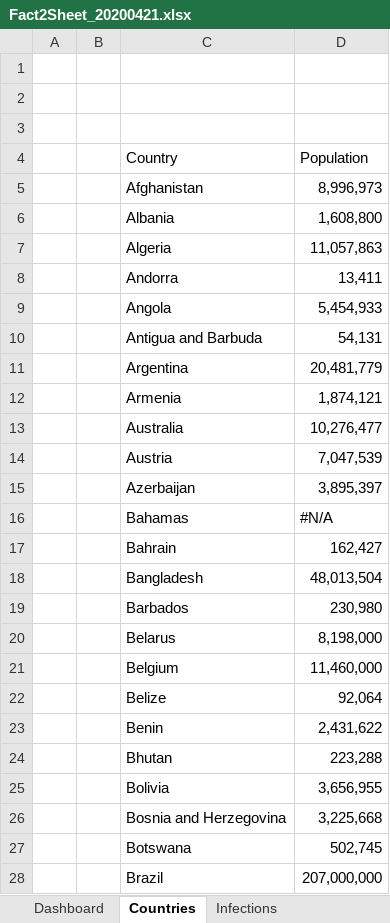
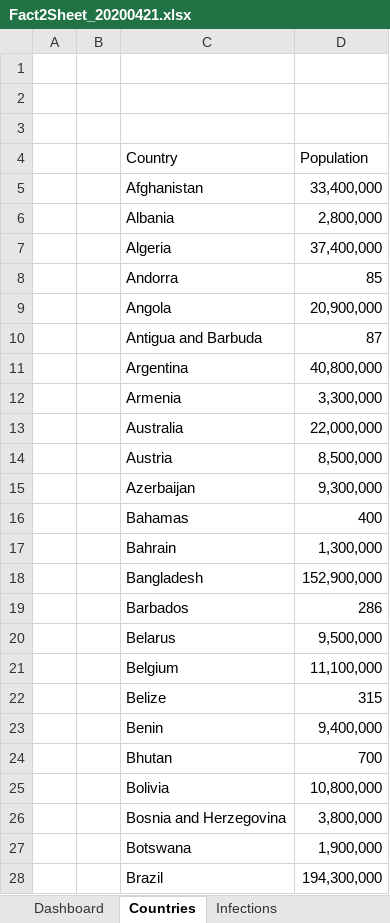
Before and after one commit to ignatius56/Corona-Factsheet, an Excel workbook: Factsheets/Fact2Sheet_20200421.xlsx, sheet Countries, drawn as a sheet; only a part is shown; values as stored, in another font and other column widths than the file's, no cell formats; the diff covers the shown part only; the diff names each change by its address in the sheet, - before the commit and + after, or states it on an @@ line.

Commit message:
V20

```diff
--- a/Factsheets/Fact2Sheet_20200421.xlsx (sheet Countries)
+++ b/Factsheets/Fact2Sheet_20200421.xlsx (sheet Countries)
-D5 (Population): 8,996,973
+D5 (Population): 33,400,000
-D6 (Population): 1,608,800
+D6 (Population): 2,800,000
-D7 (Population): 11,057,863
+D7 (Population): 37,400,000
-D8 (Population): 13,411
+D8 (Population): 85
-D9 (Population): 5,454,933
+D9 (Population): 20,900,000
-D10 (Population): 54,131
+D10 (Population): 87
-D11 (Population): 20,481,779
+D11 (Population): 40,800,000
-D12 (Population): 1,874,121
+D12 (Population): 3,300,000
-D13 (Population): 10,276,477
+D13 (Population): 22,000,000
-D14 (Population): 7,047,539
+D14 (Population): 8,500,000
-D15 (Population): 3,895,397
+D15 (Population): 9,300,000
-D16 (Population): #N/A
+D16 (Population): 400
-D17 (Population): 162,427
+D17 (Population): 1,300,000
-D18 (Population): 48,013,504
+D18 (Population): 152,900,000
-D19 (Population): 230,980
+D19 (Population): 286
-D20 (Population): 8,198,000
+D20 (Population): 9,500,000
-D21 (Population): 11,460,000
+D21 (Population): 11,100,000
-D22 (Population): 92,064
+D22 (Population): 315
-D23 (Population): 2,431,622
+D23 (Population): 9,400,000
-D24 (Population): 223,288
+D24 (Population): 700
-D25 (Population): 3,656,955
+D25 (Population): 10,800,000
-D26 (Population): 3,225,668
+D26 (Population): 3,800,000
-D27 (Population): 502,745
+D27 (Population): 1,900,000
-D28 (Population): 207,000,000
+D28 (Population): 194,300,000
```
Also changed, not shown: 152 edited cells elsewhere in this sheet, sheet Dashboard, cell formats.
